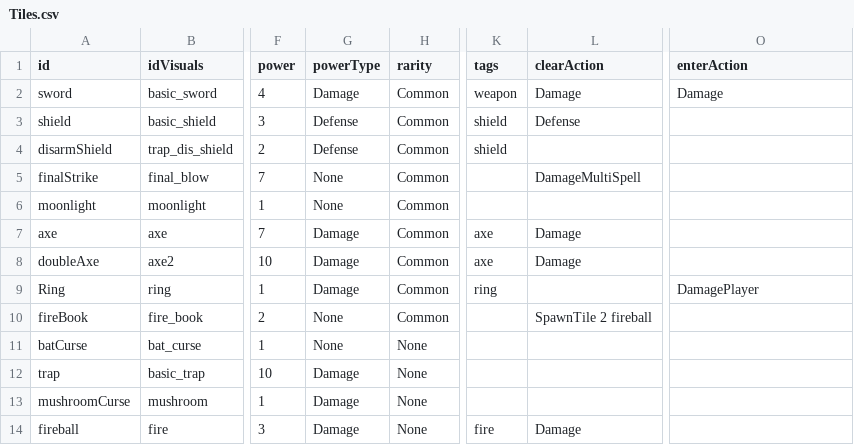
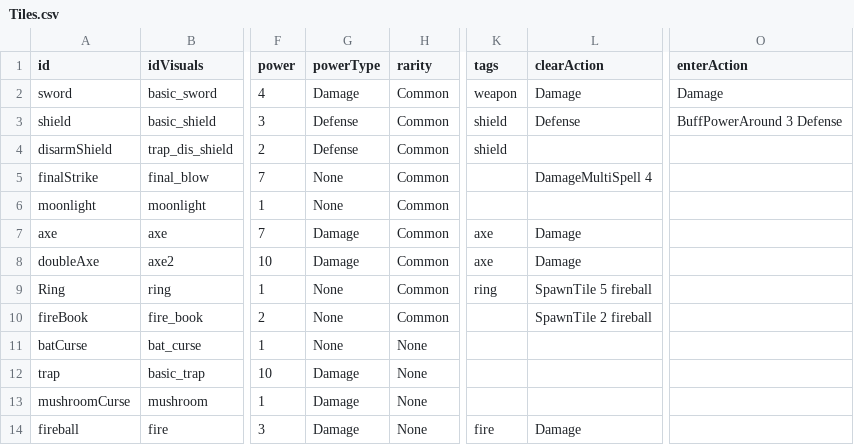
Before and after one commit to beneficii/blocks-puzzle-rpg, a CSV file: Assets/Game/Data/Tables/Tiles.csv, drawn as a sheet; only a part is shown, gaps mark what is left out; the diff names each change by its address in the sheet, - before the commit and + after, or states it on an @@ line.

```diff
--- a/Assets/Game/Data/Tables/Tiles.csv
+++ b/Assets/Game/Data/Tables/Tiles.csv
-O3 (enterAction): (empty)
+O3 (enterAction): BuffPowerAround 3 Defense
-L5 (clearAction): DamageMultiSpell
+L5 (clearAction): DamageMultiSpell 4
-G9 (powerType): Damage
+G9 (powerType): None
-L9 (clearAction): (empty)
+L9 (clearAction): SpawnTile 5 fireball
-O9 (enterAction): DamagePlayer
+O9 (enterAction): (empty)
```
Also changed, not shown: Assets/Game/Data/Tables/Stages.csv, 30 other files.
